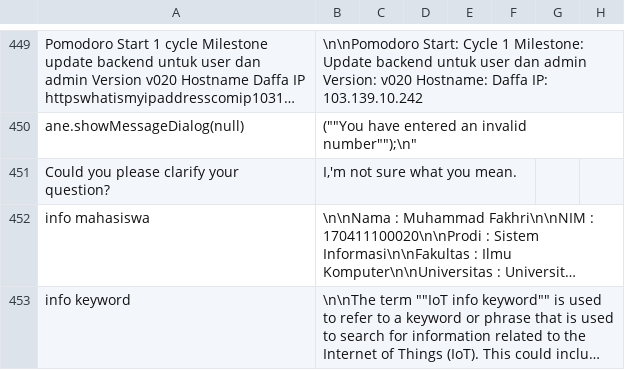
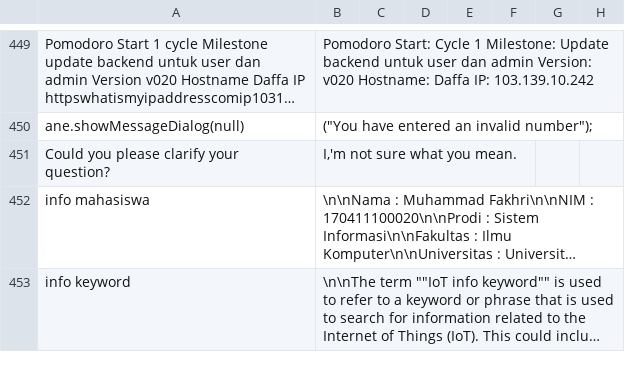
Before and after one commit to allrole-ai/dataset, a CSV file: had 10504 - 11253.csv, drawn as a sheet; only a part is shown, gaps mark what is left out; long unchanged cells end in …; the diff covers the shown part only; the diff names each change by its address in the sheet, - before the commit and + after, or states it on an @@ line.

```diff
--- a/had 10504 - 11253.csv
+++ b/had 10504 - 11253.csv
-B449: \n\nPomodoro Start: Cycle…
+B449: Pomodoro Start: Cycle…
-B450: (""You have entered an invalid number"");\n"
+B450: ("You have entered an invalid number");
```
Also changed, not shown: 27 edited cells elsewhere in this file.
